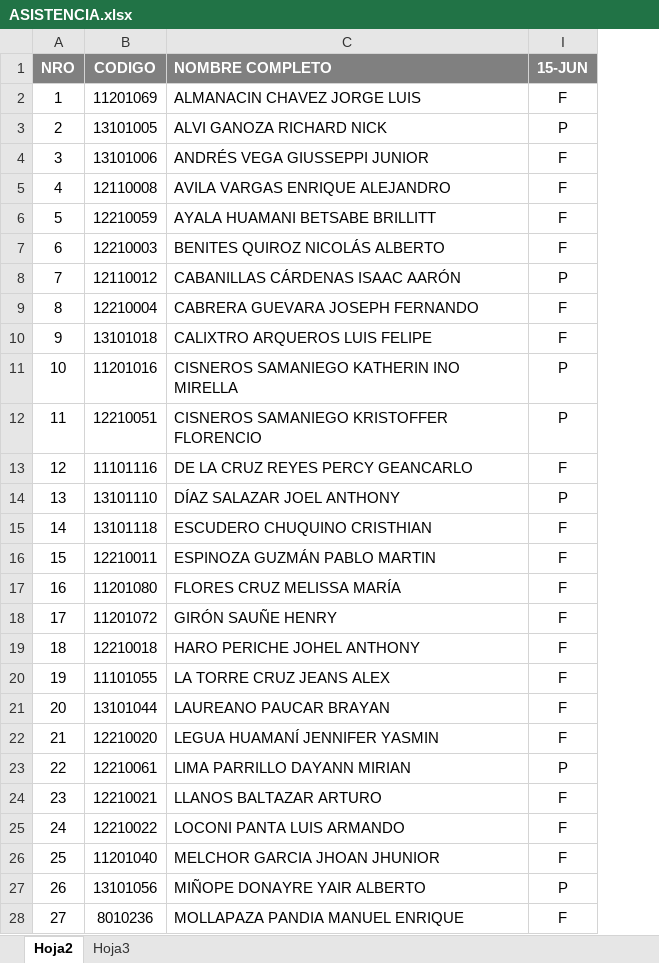
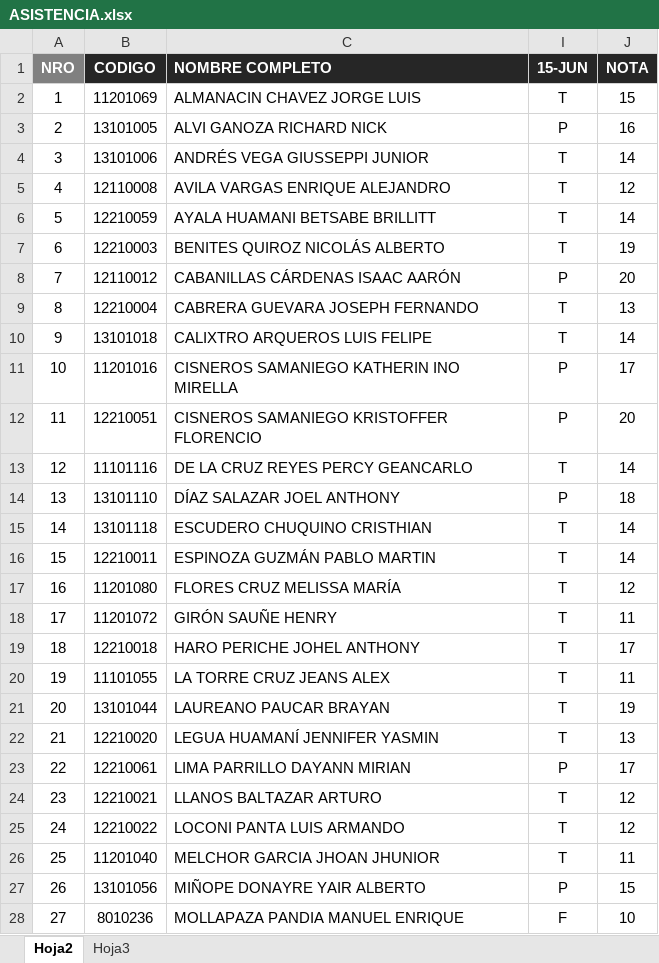
Before and after one commit to gcoronelc/UCH_INGSOFT3, an Excel workbook: docs/ASISTENCIA.xlsx, sheet Hoja2, drawn as a sheet; only a part is shown; values as stored, in another font and other column widths than the file's, no borders; the diff covers the shown part only; the diff names each change by its address in the sheet, - before the commit and + after, or states it on an @@ line.

Commit message:
Asistencia

```diff
--- a/docs/ASISTENCIA.xlsx (sheet Hoja2)
+++ b/docs/ASISTENCIA.xlsx (sheet Hoja2)
+column J (NOTA), rows 2-28: 15 | 16 | 14 | 12 | 14 | 19 | 20 | 13 | 14 | 17 | 20 | 14 | 18 | 14 | 14 | 12 | 11 | 17 | 11 | 19 | 13 | 17 | 12 | 12 | 11 | 15 | 10
-B1:C1 fill: #808080
+B1:C1 fill: #262626
-I1 fill: #808080
+I1 fill: #262626
-I2 (15-JUN): F
+I2 (15-JUN): T
-I4:I7 (15-JUN): F
+I4:I7 (15-JUN): T
-I9:I10 (15-JUN): F
+I9:I10 (15-JUN): T
-I13 (15-JUN): F
+I13 (15-JUN): T
-I15:I22 (15-JUN): F
+I15:I22 (15-JUN): T
-I24:I26 (15-JUN): F
+I24:I26 (15-JUN): T
```
Also changed, not shown: 1 removed row and 12 edited cells elsewhere in this sheet, hidden cells.
